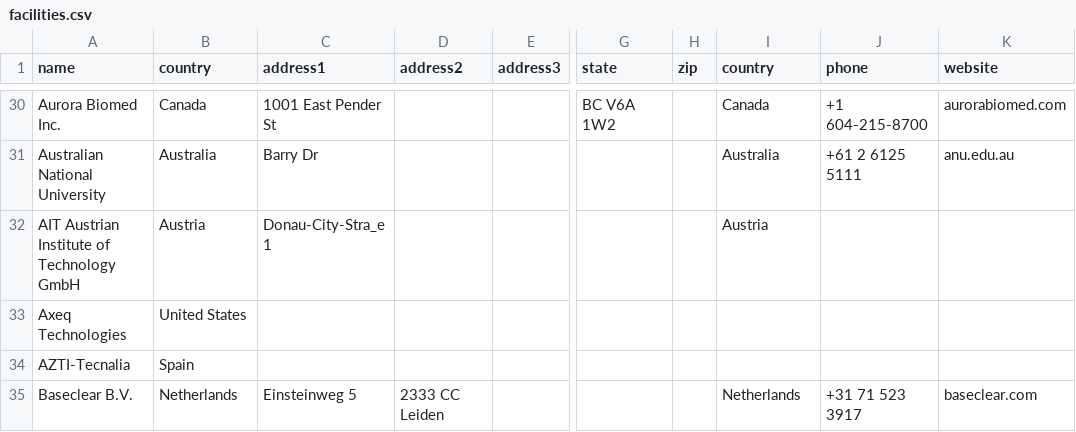
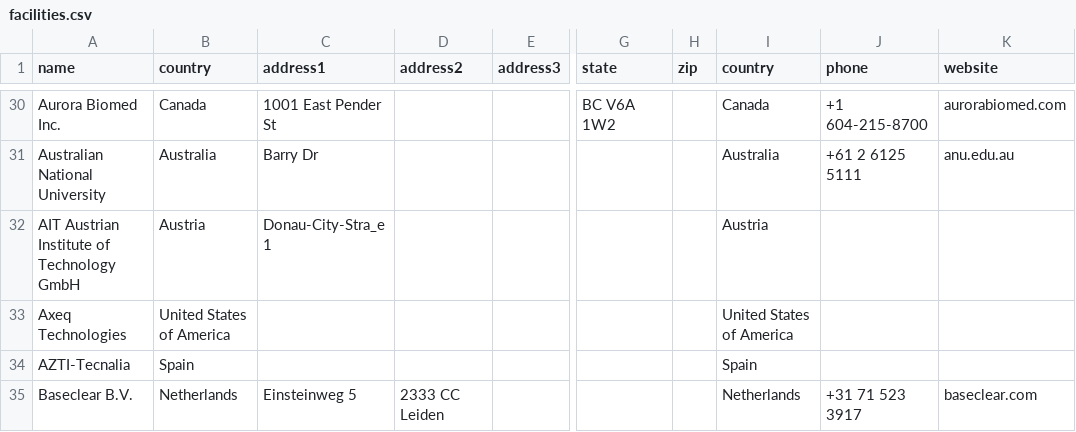
Before and after one commit to Jabbs/bitbio, a CSV file: lib/assets/facilities.csv, drawn as a sheet; only a part is shown, gaps mark what is left out; the diff covers the shown part only; the diff names each change by its address in the sheet, - before the commit and + after, or states it on an @@ line.

```diff
--- a/lib/assets/facilities.csv
+++ b/lib/assets/facilities.csv
-B33 (country): United States
+B33 (country): United States of America
-I33 (country): (empty)
+I33 (country): United States of America
-I34 (country): (empty)
+I34 (country): Spain
```
Also changed, not shown: 23 edited cells elsewhere in this file, 5 other files.
